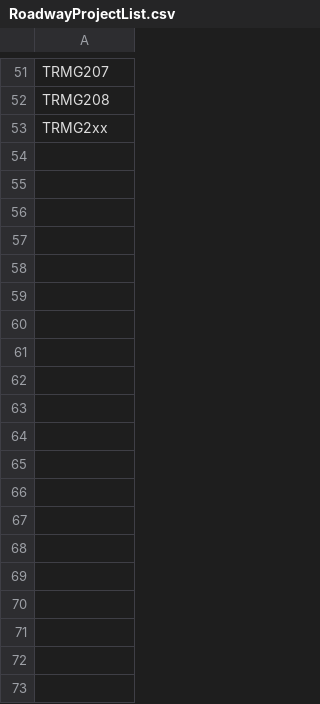
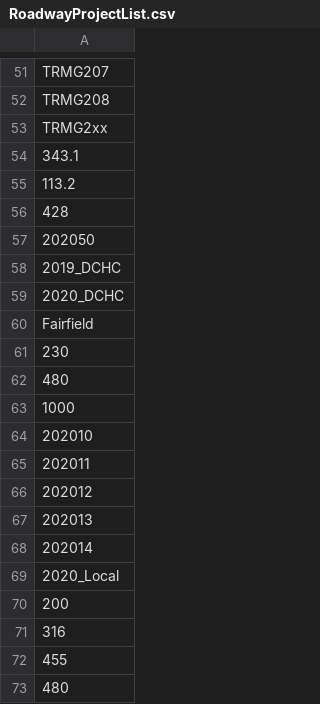
Before and after one commit to Triangle-Modeling-and-Analytics/TRMG2, a CSV file: scenarios/base_2020/RoadwayProjectList.csv, drawn as a sheet; only a part is shown, gaps mark what is left out; the diff covers the shown part only; the diff names each change by its address in the sheet, - before the commit and + after, or states it on an @@ line.

Commit message:
Update master link layer with DCHC edits
Also updated the 2020 scenario project list.

```diff
--- a/scenarios/base_2020/RoadwayProjectList.csv
+++ b/scenarios/base_2020/RoadwayProjectList.csv
+row 54: 343.1
+row 55: 113.2
+row 56: 428
+row 57: 202050
+row 58: 2019_DCHC
+row 59: 2020_DCHC
+row 60: Fairfield
+row 61: 230
+row 62: 480
+row 63: 1000
+row 64: 202010
+row 65: 202011
+row 66: 202012
+row 67: 202013
+row 68: 202014
+row 69: 2020_Local
+row 70: 200
+row 71: 316
+row 72: 455
+row 73: 480
```
Also changed, not shown: 10 added rows elsewhere in this file, 8 other files.
